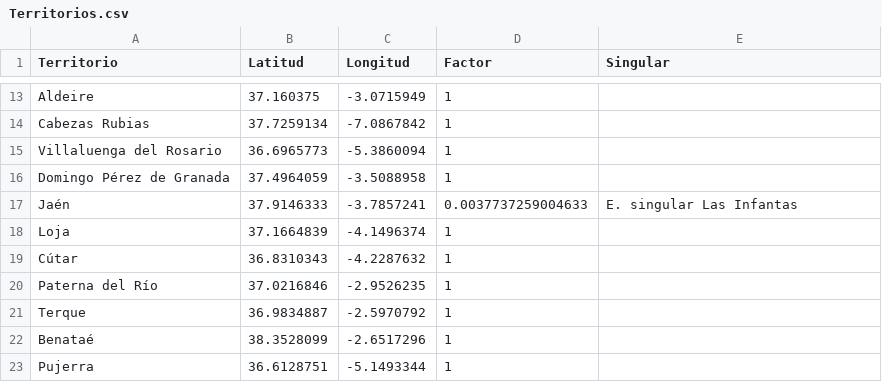
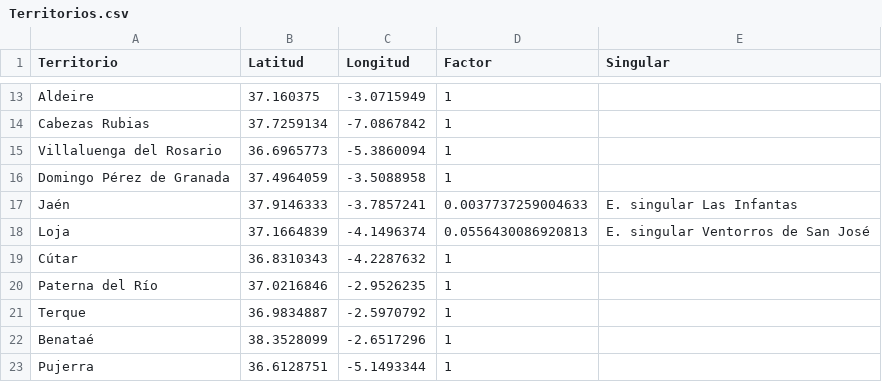
Before and after one commit to jarconett/adjfcia1fase, a CSV file: Territorios.csv, drawn as a sheet; only a part is shown, gaps mark what is left out.

Commit message:
Update Territorios.csv

```diff
--- a/Territorios.csv
+++ b/Territorios.csv
@@ -17,3 +17,3 @@ Domingo Pérez de Granada;37.4964059;-3.5088958;1;
 Jaén;37.9146333;-3.7857241;0.0037737259004633;E. singular Las Infantas
-Loja;37.1664839;-4.1496374;1;
+Loja;37.1664839;-4.1496374;0.0556430086920813;E. singular Ventorros de San José
 Cútar;36.8310343;-4.2287632;1;
```
